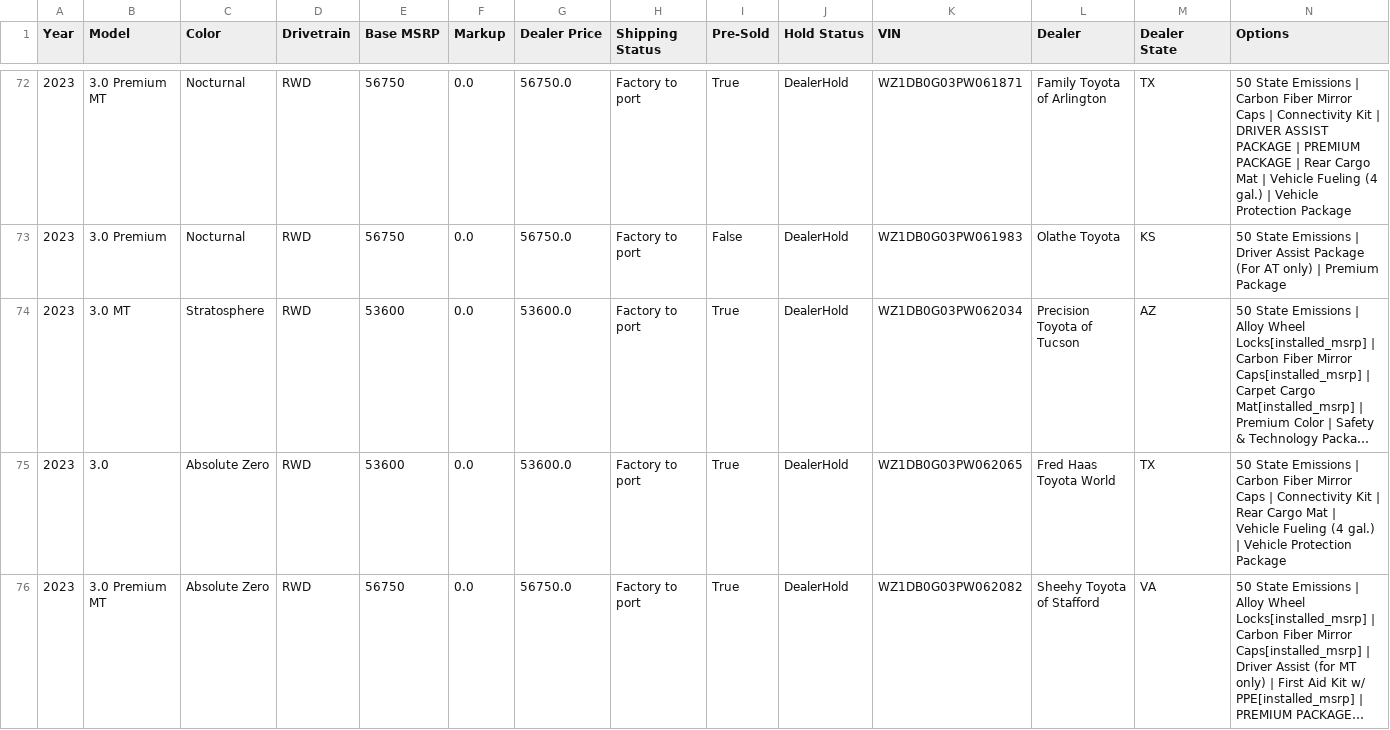
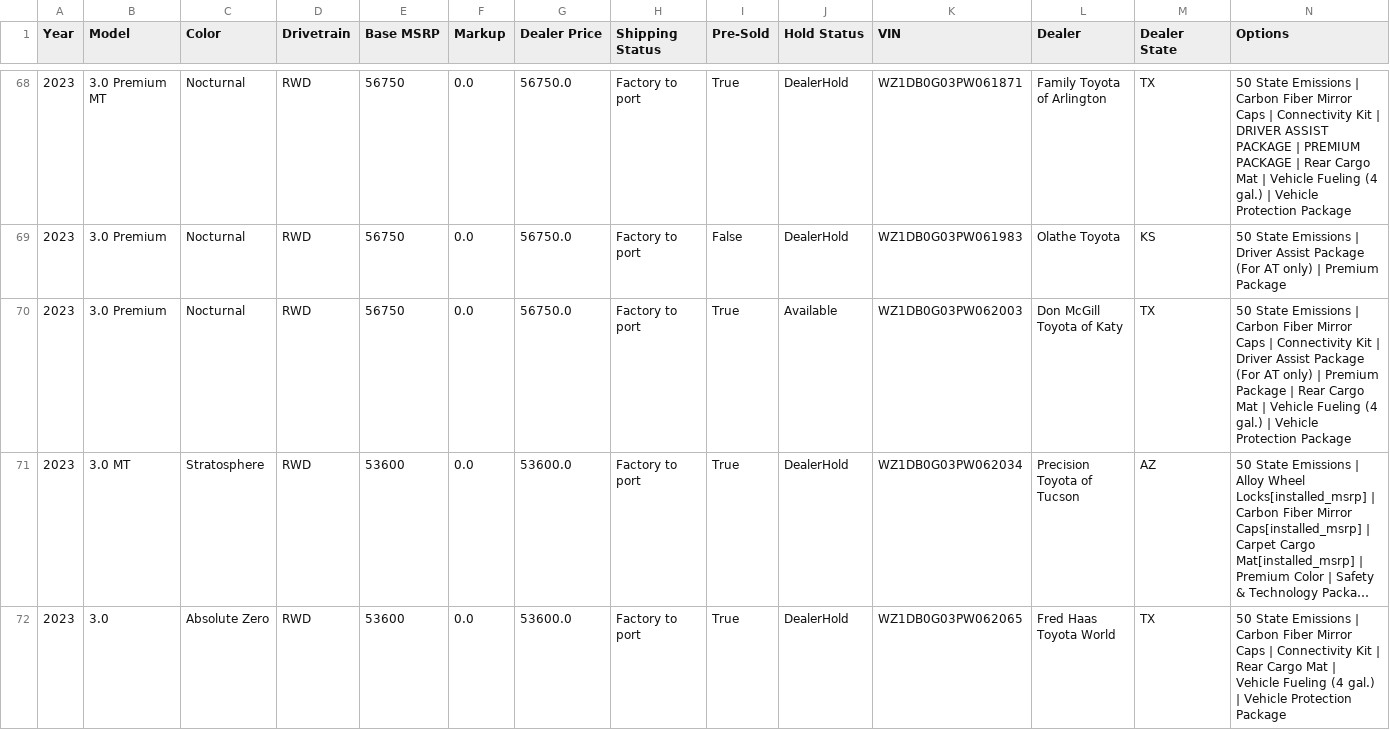
Before and after one commit to yowzar/yotagrabber, a CSV file: output/supra.csv, drawn as a sheet; only a part is shown, gaps mark what is left out; the shorter side is filled out with more unchanged rows; long unchanged cells end in …; the diff covers the shown part only; the diff names each change by its address in the sheet, - before the commit and + after, or states it on an @@ line.

```diff
--- a/output/supra.csv
+++ b/output/supra.csv
+row 70: 2023 | 3.0 Premium | Nocturnal | RWD | 56750 | 0.0 | 56750.0 | Factory to port | True | Available | WZ1DB0G03PW062003 | Don McGill Toyota of Katy | TX | 50 State Emissions | Carbon Fiber Mirror Caps | Connectivity Kit | Driver Assist Package (For AT only) | Premium Package | Rear Cargo Mat | Vehicle Fueling (4 gal.) | Vehicle Protection Package
```
Also changed, not shown: 3 added rows, 7 removed rows and 9 edited cells elsewhere in this file, output/bz4x.csv, output/corollacross.csv, 55 other files.
